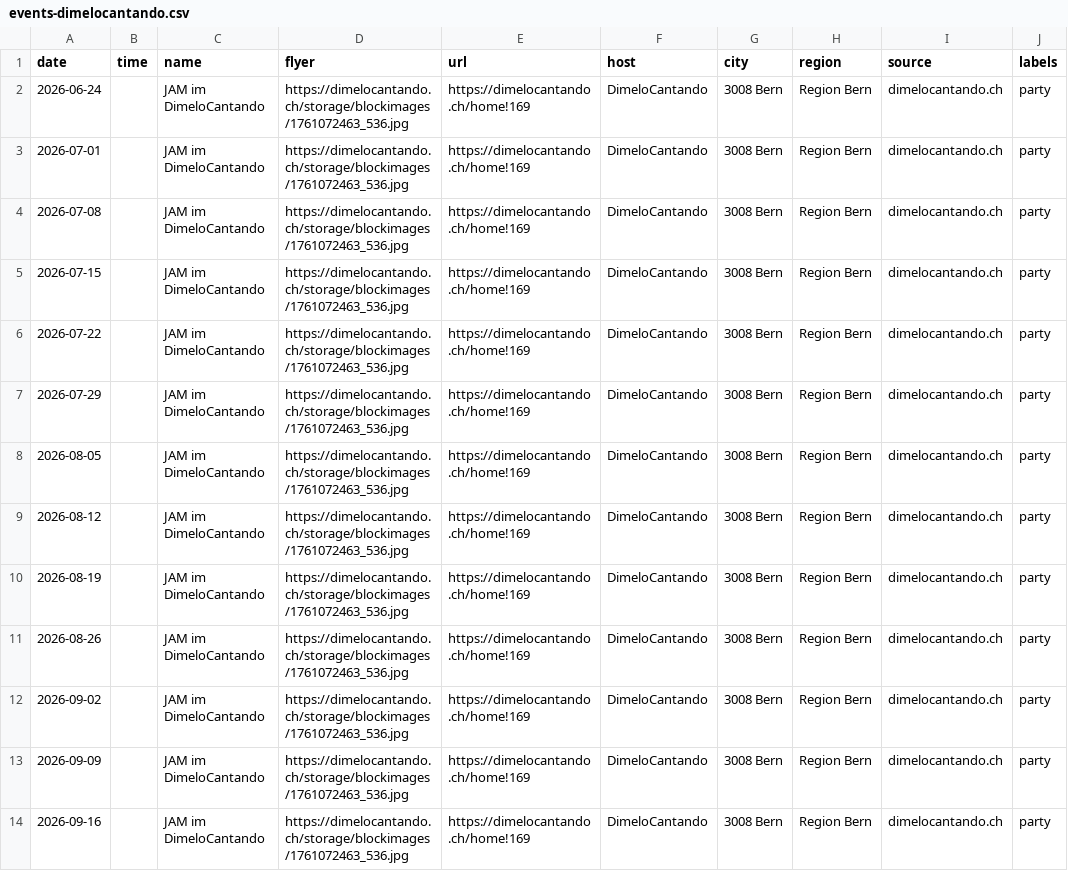
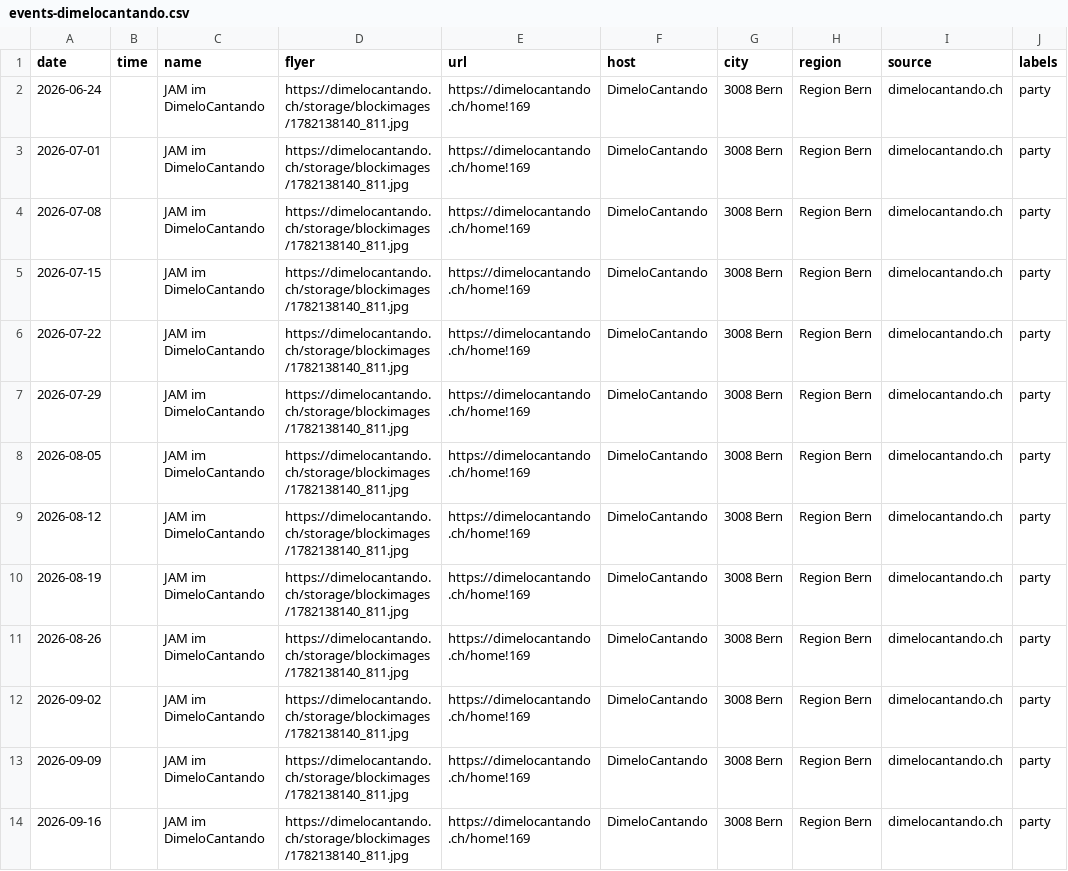
Before and after one commit to aendu/latin-events-be, a CSV file: data/events-dimelocantando.csv, drawn as a sheet.

```diff
--- a/data/events-dimelocantando.csv
+++ b/data/events-dimelocantando.csv
@@ -1,14 +1,14 @@
 date,time,name,flyer,url,host,city,region,source,labels
-2026-06-24,,JAM im DimeloCantando,https://dimelocantando.ch/storage/blockimages/1761072463_536.jpg,https://dimelocantando.ch/home!169,DimeloCantando,3008 Bern,Region Bern,dimelocantando.ch,party
-2026-07-01,,JAM im DimeloCantando,https://dimelocantando.ch/storage/blockimages/1761072463_536.jpg,https://dimelocantando.ch/home!169,DimeloCantando,3008 Bern,Region Bern,dimelocantando.ch,party
-2026-07-08,,JAM im DimeloCantando,https://dimelocantando.ch/storage/blockimages/1761072463_536.jpg,https://dimelocantando.ch/home!169,DimeloCantando,3008 Bern,Region Bern,dimelocantando.ch,party
-2026-07-15,,JAM im DimeloCantando,https://dimelocantando.ch/storage/blockimages/1761072463_536.jpg,https://dimelocantando.ch/home!169,DimeloCantando,3008 Bern,Region Bern,dimelocantando.ch,party
-2026-07-22,,JAM im DimeloCantando,https://dimelocantando.ch/storage/blockimages/1761072463_536.jpg,https://dimelocantando.ch/home!169,DimeloCantando,3008 Bern,Region Bern,dimelocantando.ch,party
-2026-07-29,,JAM im DimeloCantando,https://dimelocantando.ch/storage/blockimages/1761072463_536.jpg,https://dimelocantando.ch/home!169,DimeloCantando,3008 Bern,Region Bern,dimelocantando.ch,party
-2026-08-05,,JAM im DimeloCantando,https://dimelocantando.ch/storage/blockimages/1761072463_536.jpg,https://dimelocantando.ch/home!169,DimeloCantando,3008 Bern,Region Bern,dimelocantando.ch,party
-2026-08-12,,JAM im DimeloCantando,https://dimelocantando.ch/storage/blockimages/1761072463_536.jpg,https://dimelocantando.ch/home!169,DimeloCantando,3008 Bern,Region Bern,dimelocantando.ch,party
-2026-08-19,,JAM im DimeloCantando,https://dimelocantando.ch/storage/blockimages/1761072463_536.jpg,https://dimelocantando.ch/home!169,DimeloCantando,3008 Bern,Region Bern,dimelocantando.ch,party
-2026-08-26,,JAM im DimeloCantando,https://dimelocantando.ch/storage/blockimages/1761072463_536.jpg,https://dimelocantando.ch/home!169,DimeloCantando,3008 Bern,Region Bern,dimelocantando.ch,party
-2026-09-02,,JAM im DimeloCantando,https://dimelocantando.ch/storage/blockimages/1761072463_536.jpg,https://dimelocantando.ch/home!169,DimeloCantando,3008 Bern,Region Bern,dimelocantando.ch,party
-2026-09-09,,JAM im DimeloCantando,https://dimelocantando.ch/storage/blockimages/1761072463_536.jpg,https://dimelocantando.ch/home!169,DimeloCantando,3008 Bern,Region Bern,dimelocantando.ch,party
-2026-09-16,,JAM im DimeloCantando,https://dimelocantando.ch/storage/blockimages/1761072463_536.jpg,https://dimelocantando.ch/home!169,DimeloCantando,3008 Bern,Region Bern,dimelocantando.ch,party
+2026-06-24,,JAM im DimeloCantando,https://dimelocantando.ch/storage/blockimages/1782138140_811.jpg,https://dimelocantando.ch/home!169,DimeloCantando,3008 Bern,Region Bern,dimelocantando.ch,party
+2026-07-01,,JAM im DimeloCantando,https://dimelocantando.ch/storage/blockimages/1782138140_811.jpg,https://dimelocantando.ch/home!169,DimeloCantando,3008 Bern,Region Bern,dimelocantando.ch,party
+2026-07-08,,JAM im DimeloCantando,https://dimelocantando.ch/storage/blockimages/1782138140_811.jpg,https://dimelocantando.ch/home!169,DimeloCantando,3008 Bern,Region Bern,dimelocantando.ch,party
+2026-07-15,,JAM im DimeloCantando,https://dimelocantando.ch/storage/blockimages/1782138140_811.jpg,https://dimelocantando.ch/home!169,DimeloCantando,3008 Bern,Region Bern,dimelocantando.ch,party
+2026-07-22,,JAM im DimeloCantando,https://dimelocantando.ch/storage/blockimages/1782138140_811.jpg,https://dimelocantando.ch/home!169,DimeloCantando,3008 Bern,Region Bern,dimelocantando.ch,party
+2026-07-29,,JAM im DimeloCantando,https://dimelocantando.ch/storage/blockimages/1782138140_811.jpg,https://dimelocantando.ch/home!169,DimeloCantando,3008 Bern,Region Bern,dimelocantando.ch,party
+2026-08-05,,JAM im DimeloCantando,https://dimelocantando.ch/storage/blockimages/1782138140_811.jpg,https://dimelocantando.ch/home!169,DimeloCantando,3008 Bern,Region Bern,dimelocantando.ch,party
+2026-08-12,,JAM im DimeloCantando,https://dimelocantando.ch/storage/blockimages/1782138140_811.jpg,https://dimelocantando.ch/home!169,DimeloCantando,3008 Bern,Region Bern,dimelocantando.ch,party
+2026-08-19,,JAM im DimeloCantando,https://dimelocantando.ch/storage/blockimages/1782138140_811.jpg,https://dimelocantando.ch/home!169,DimeloCantando,3008 Bern,Region Bern,dimelocantando.ch,party
+2026-08-26,,JAM im DimeloCantando,https://dimelocantando.ch/storage/blockimages/1782138140_811.jpg,https://dimelocantando.ch/home!169,DimeloCantando,3008 Bern,Region Bern,dimelocantando.ch,party
+2026-09-02,,JAM im DimeloCantando,https://dimelocantando.ch/storage/blockimages/1782138140_811.jpg,https://dimelocantando.ch/home!169,DimeloCantando,3008 Bern,Region Bern,dimelocantando.ch,party
+2026-09-09,,JAM im DimeloCantando,https://dimelocantando.ch/storage/blockimages/1782138140_811.jpg,https://dimelocantando.ch/home!169,DimeloCantando,3008 Bern,Region Bern,dimelocantando.ch,party
+2026-09-16,,JAM im DimeloCantando,https://dimelocantando.ch/storage/blockimages/1782138140_811.jpg,https://dimelocantando.ch/home!169,DimeloCantando,3008 Bern,Region Bern,dimelocantando.ch,party
```
Also changed, not shown: data/events.csv, data/events_latino_ch.csv.
